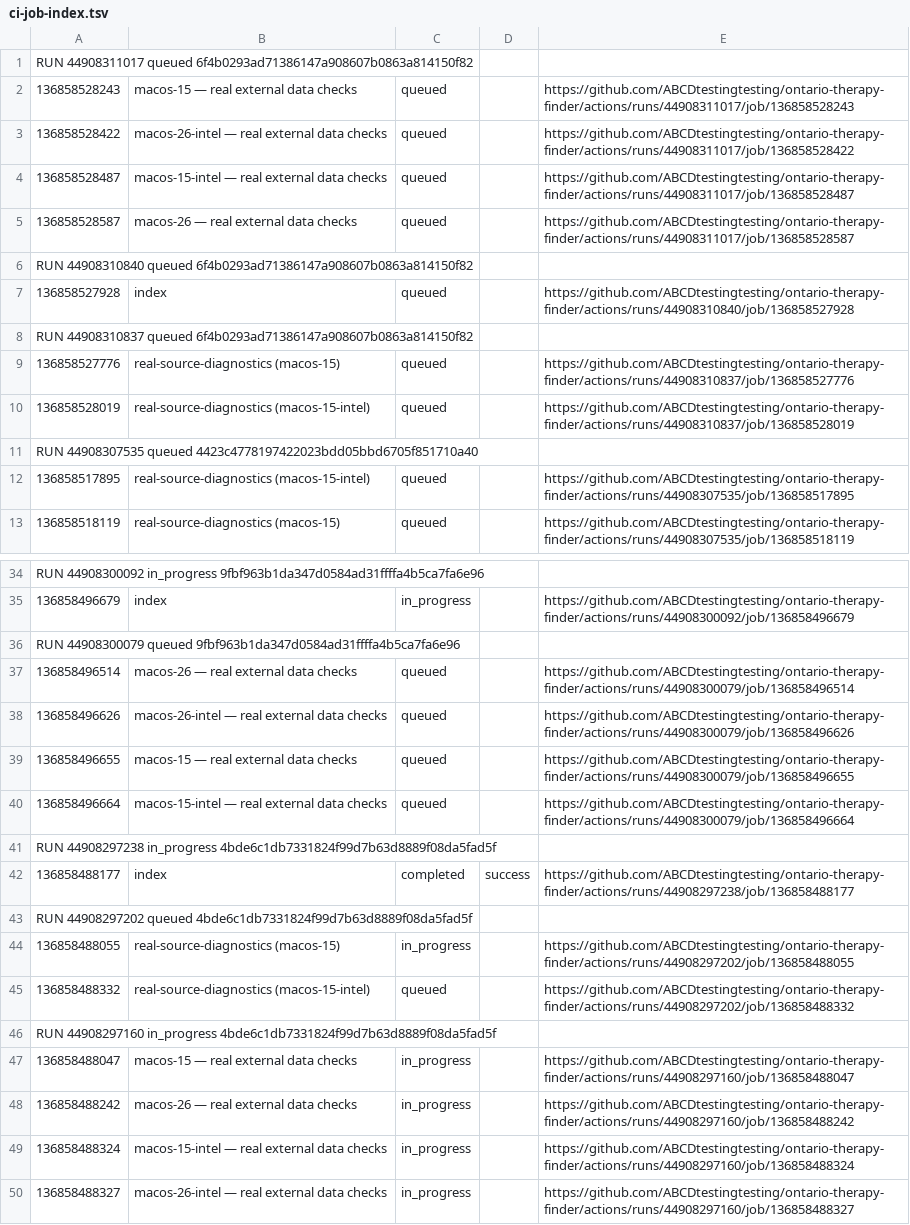
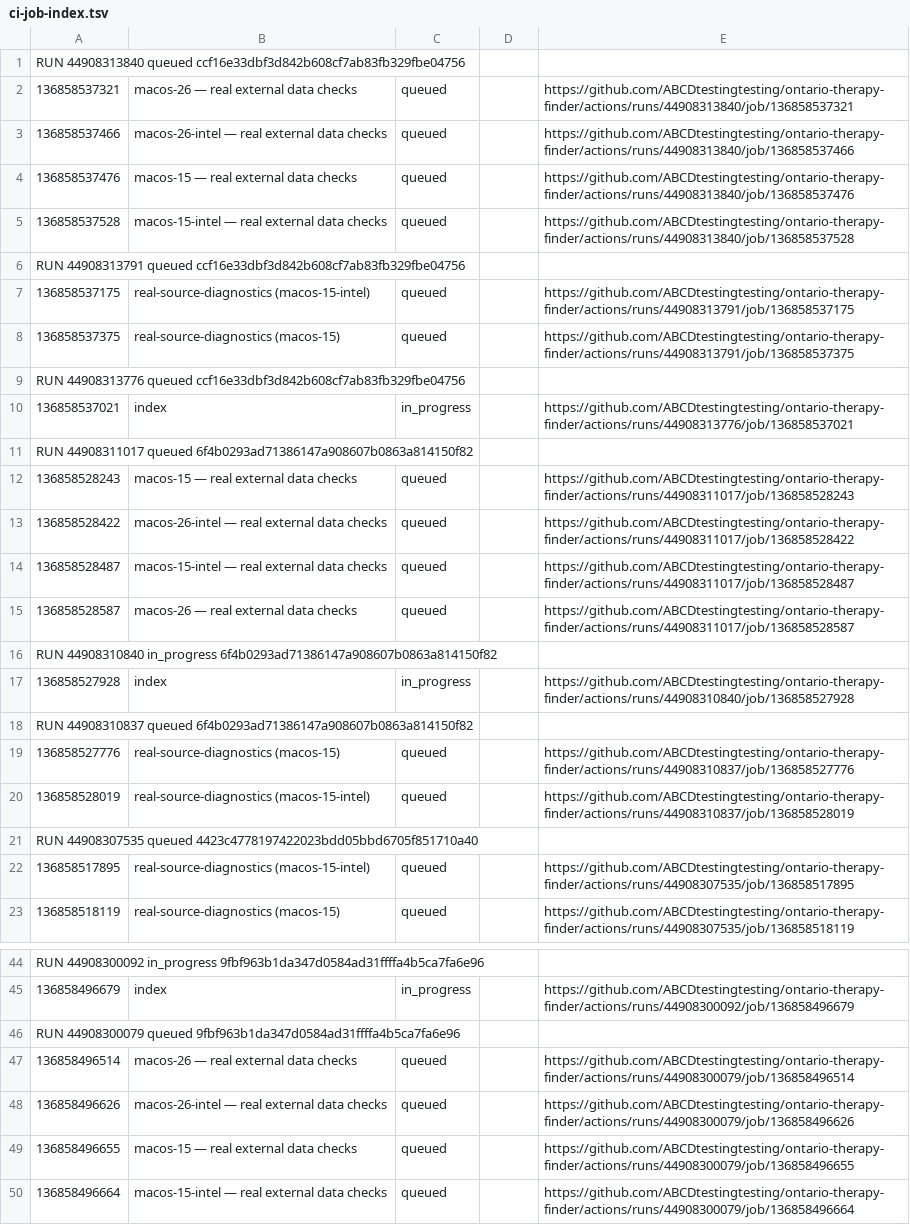
Before and after one commit to ABCDtestingtesting/ontario-therapy-finder, a TSV file: ci-job-index.tsv, drawn as a sheet; only a part is shown, gaps mark what is left out; the diff covers the shown part only.

```diff
--- a/ci-job-index.tsv
+++ b/ci-job-index.tsv
@@ -1 +1,11 @@
+RUN 44908313840 queued ccf16e33dbf3d842b608cf7ab83fb329fbe04756
+136858537321	macos-26 — real external data checks	queued		https://github.com/ABCDtestingtesting/ontario-therapy-finder/actions/runs/44908313840/job/136858537321
+136858537466	macos-26-intel — real external data checks	queued		https://github.com/ABCDtestingtesting/ontario-therapy-finder/actions/runs/44908313840/job/136858537466
+136858537476	macos-15 — real external data checks	queued		https://github.com/ABCDtestingtesting/ontario-therapy-finder/actions/runs/44908313840/job/136858537476
+136858537528	macos-15-intel — real external data checks	queued		https://github.com/ABCDtestingtesting/ontario-therapy-finder/actions/runs/44908313840/job/136858537528
+RUN 44908313791 queued ccf16e33dbf3d842b608cf7ab83fb329fbe04756
+136858537175	real-source-diagnostics (macos-15-intel)	queued		https://github.com/ABCDtestingtesting/ontario-therapy-finder/actions/runs/44908313791/job/136858537175
+136858537375	real-source-diagnostics (macos-15)	queued		https://github.com/ABCDtestingtesting/ontario-therapy-finder/actions/runs/44908313791/job/136858537375
+RUN 44908313776 queued ccf16e33dbf3d842b608cf7ab83fb329fbe04756
+136858537021	index	in_progress		https://github.com/ABCDtestingtesting/ontario-therapy-finder/actions/runs/44908313776/job/136858537021
 RUN 44908311017 queued 6f4b0293ad71386147a908607b0863a814150f82
@@ -5,4 +15,4 @@ RUN 44908311017 queued 6f4b0293ad71386147a908607b0863a814150f82
 136858528587	macos-26 — real external data checks	queued		https://github.com/ABCDtestingtesting/ontario-therapy-finder/actions/runs/44908311017/job/136858528587
-RUN 44908310840 queued 6f4b0293ad71386147a908607b0863a814150f82
-136858527928	index	queued		https://github.com/ABCDtestingtesting/ontario-therapy-finder/actions/runs/44908310840/job/136858527928
+RUN 44908310840 in_progress 6f4b0293ad71386147a908607b0863a814150f82
+136858527928	index	in_progress		https://github.com/ABCDtestingtesting/ontario-therapy-finder/actions/runs/44908310840/job/136858527928
 RUN 44908310837 queued 6f4b0293ad71386147a908607b0863a814150f82
@@ -40,11 +50 @@ RUN 44908300079 queued 9fbf963b1da347d0584ad31ffffa4b5ca7fa6e96
 136858496664	macos-15-intel — real external data checks	queued		https://github.com/ABCDtestingtesting/ontario-therapy-finder/actions/runs/44908300079/job/136858496664
-RUN 44908297238 in_progress 4bde6c1db7331824f99d7b63d8889f08da5fad5f
-136858488177	index	completed	success	https://github.com/ABCDtestingtesting/ontario-therapy-finder/actions/runs/44908297238/job/136858488177
-RUN 44908297202 queued 4bde6c1db7331824f99d7b63d8889f08da5fad5f
-136858488055	real-source-diagnostics (macos-15)	in_progress		https://github.com/ABCDtestingtesting/ontario-therapy-finder/actions/runs/44908297202/job/136858488055
-136858488332	real-source-diagnostics (macos-15-intel)	queued		https://github.com/ABCDtestingtesting/ontario-therapy-finder/actions/runs/44908297202/job/136858488332
-RUN 44908297160 in_progress 4bde6c1db7331824f99d7b63d8889f08da5fad5f
-136858488047	macos-15 — real external data checks	in_progress		https://github.com/ABCDtestingtesting/ontario-therapy-finder/actions/runs/44908297160/job/136858488047
-136858488242	macos-26 — real external data checks	in_progress		https://github.com/ABCDtestingtesting/ontario-therapy-finder/actions/runs/44908297160/job/136858488242
-136858488324	macos-15-intel — real external data checks	in_progress		https://github.com/ABCDtestingtesting/ontario-therapy-finder/actions/runs/44908297160/job/136858488324
-136858488327	macos-26-intel — real external data checks	in_progress		https://github.com/ABCDtestingtesting/ontario-therapy-finder/actions/runs/44908297160/job/136858488327
```
Also changed, not shown: 1 edited cell elsewhere in this file, ci-run-index.tsv.
